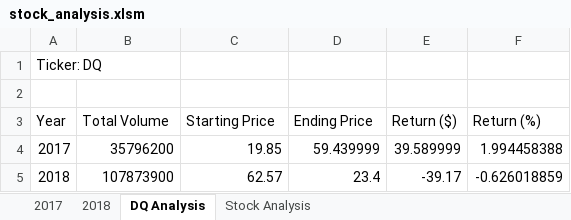
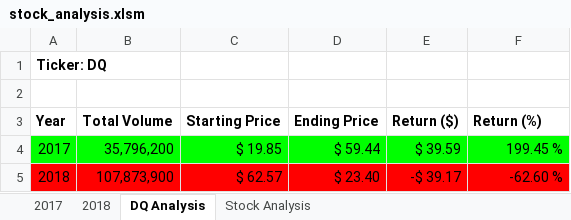
Before and after one commit to tri-bui/sandbox-sheets, an Excel workbook: green-stocks/stock_analysis.xlsm, sheet DQ Analysis, drawn as a sheet; values as stored, in another font and other column widths than the file's, no borders; the diff names each change by its address in the sheet, - before the commit and + after, or states it on an @@ line.

Commit message:
Add formatting to DQAnalysis in green-stocks

```diff
--- a/green-stocks/stock_analysis.xlsm (sheet DQ Analysis)
+++ b/green-stocks/stock_analysis.xlsm (sheet DQ Analysis)
-A1 bold: off
+A1 bold: on
-A3:F3 bold: off
+A3:F3 bold: on
-A4:F4 fill: none
+A4:F4 fill: #00FF00
-B4 (Total Volume): 35796200
+B4 (Total Volume): 35,796,200
-C4 (Starting Price): 19.85
+C4 (Starting Price): $ 19.85
-D4 (Ending Price): 59.439999
+D4 (Ending Price): $ 59.44
-E4 (Return ($)): 39.589999
+E4 (Return ($)): $ 39.59
-F4 (Return (%)): 1.994458388
+F4 (Return (%)): 199.45 %
-A5:F5 fill: none
+A5:F5 fill: #FF0000
-B5 (Total Volume): 107873900
+B5 (Total Volume): 107,873,900
-C5 (Starting Price): 62.57
+C5 (Starting Price): $ 62.57
-D5 (Ending Price): 23.4
+D5 (Ending Price): $ 23.40
-E5 (Return ($)): -39.17
+E5 (Return ($)): -$ 39.17
-F5 (Return (%)): -0.626018859
+F5 (Return (%)): -62.60 %
```
